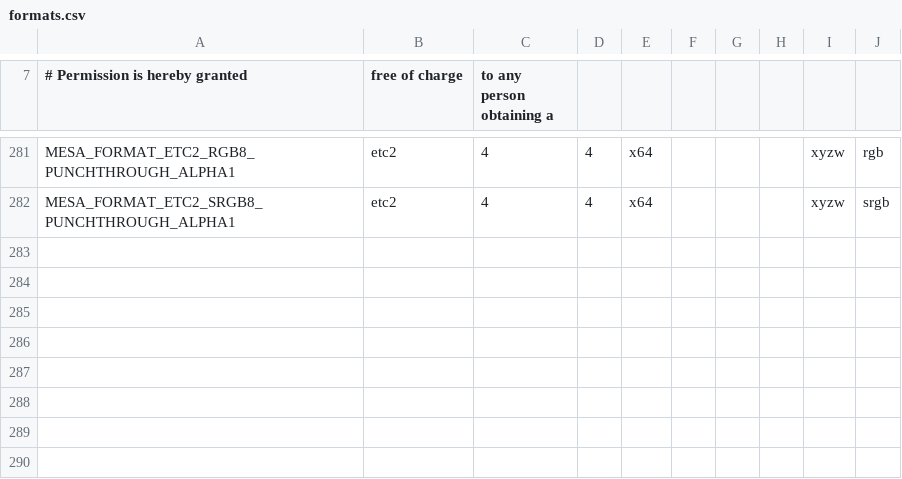
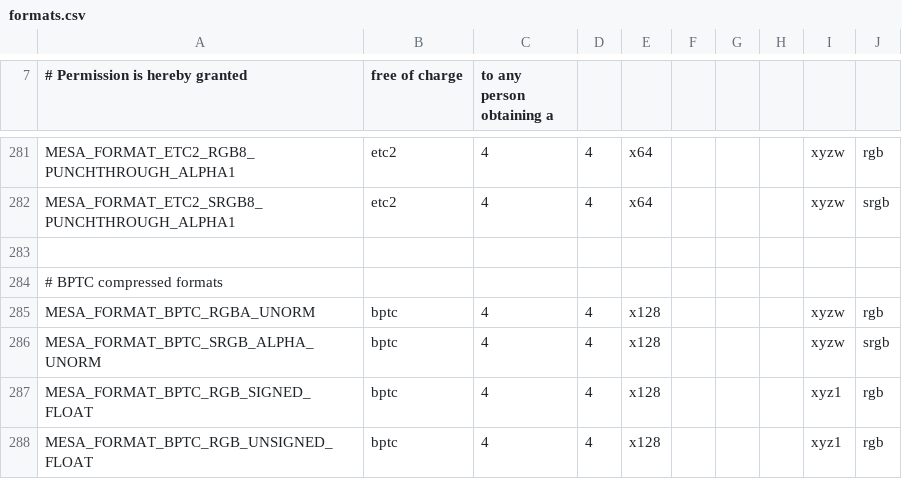
Before and after one commit to wmjb/mesa-trinity, a CSV file: src/mesa/main/formats.csv, drawn as a sheet; only a part is shown, gaps mark what is left out.

Commit message:
mesa: Add the format enums for BPTC-compressed images
This adds the following four Mesa image format enums which correspond to the
four BPTC compressed texture formats:

 MESA_FORMAT_BPTC_RGBA_UNORM
 MESA_FORMAT_BPTC_SRGB_ALPHA_UNORM
 MESA_FORMAT_BPTC_RGB_SIGNED_FLOAT
 MESA_FORMAT_BPTC_RGB_UNSIGNED_FLOAT

It also updates the format information functions to handle these and the
corresponding GL enums.

v2: Also modify _mesa_get_format_color_encoding, _mesa_get_srgb_format_linear
    and _mesa_get_uncompressed_format

Reviewed-by: Ian Romanick <ian.d.romanick@intel.com>

```diff
--- a/src/mesa/main/formats.csv
+++ b/src/mesa/main/formats.csv
@@ -282 +282,7 @@ MESA_FORMAT_ETC2_RGB8_PUNCHTHROUGH_ALPHA1 , etc2  , 4, 4, x64 ,     ,     ,
 MESA_FORMAT_ETC2_SRGB8_PUNCHTHROUGH_ALPHA1, etc2  , 4, 4, x64 ,     ,     ,     , xyzw, srgb
+
+# BPTC compressed formats
+MESA_FORMAT_BPTC_RGBA_UNORM               , bptc  , 4, 4, x128,     ,     ,     , xyzw, rgb
+MESA_FORMAT_BPTC_SRGB_ALPHA_UNORM         , bptc  , 4, 4, x128,     ,     ,     , xyzw, srgb
+MESA_FORMAT_BPTC_RGB_SIGNED_FLOAT         , bptc  , 4, 4, x128,     ,     ,     , xyz1, rgb
+MESA_FORMAT_BPTC_RGB_UNSIGNED_FLOAT       , bptc  , 4, 4, x128,     ,     ,     , xyz1, rgb
```
Also changed, not shown: 7 other files.
